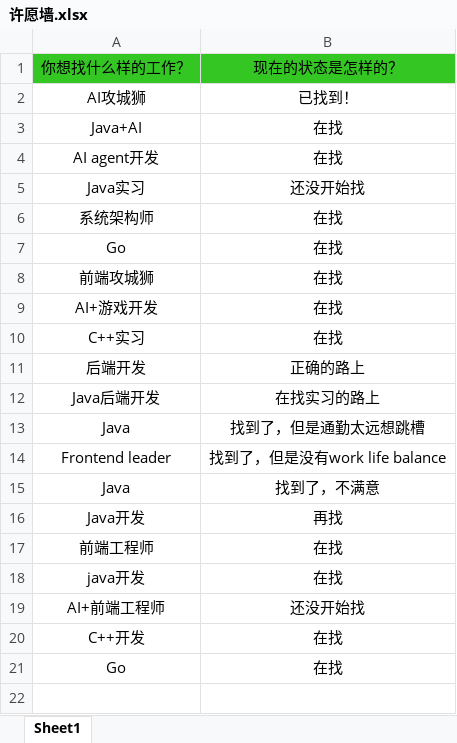
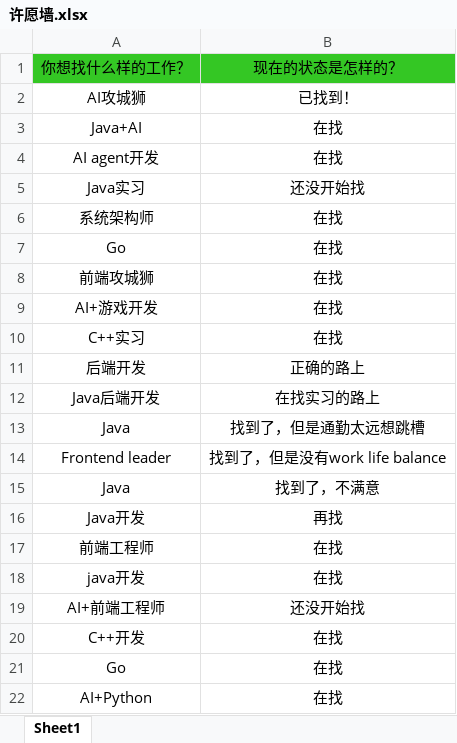
Before and after one commit to loks666/get_jobs, an Excel workbook: src/main/resources/许愿墙.xlsx, sheet Sheet1, drawn as a sheet; values as stored, in another font and other column widths than the file's, no borders; the diff names each change by its address in the sheet, - before the commit and + after, or states it on an @@ line.

Commit message:
Update 许愿墙.xlsx
✨I can do it！

```diff
--- a/src/main/resources/许愿墙.xlsx (sheet Sheet1)
+++ b/src/main/resources/许愿墙.xlsx (sheet Sheet1)
+row 22: AI+Python | 在找
```
